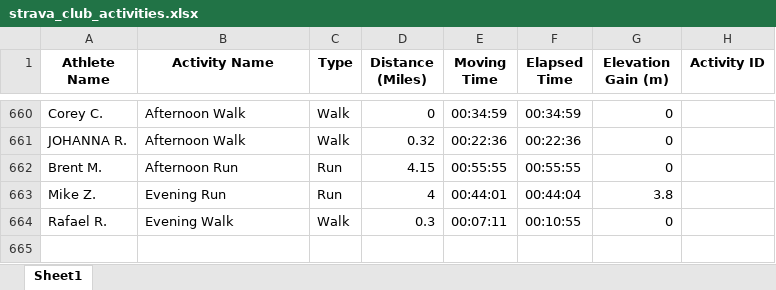
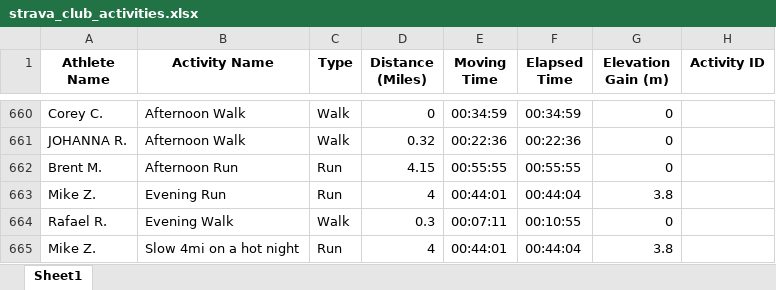
Before and after one commit to aiteam5-hub/TeamDistanceChallenge, an Excel workbook: strava_club_activities.xlsx, sheet Sheet1, drawn as a sheet; only a part is shown, gaps mark what is left out; values as stored, in another font and other column widths than the file's, no borders; the diff names each change by its address in the sheet, - before the commit and + after, or states it on an @@ line.

```diff
--- a/strava_club_activities.xlsx (sheet Sheet1)
+++ b/strava_club_activities.xlsx (sheet Sheet1)
+row 665: Mike Z. | Slow 4mi on a hot night | Run | 4 | 00:44:01 | 00:44:04 | 3.8
```
Also changed, not shown: 1 other file.
